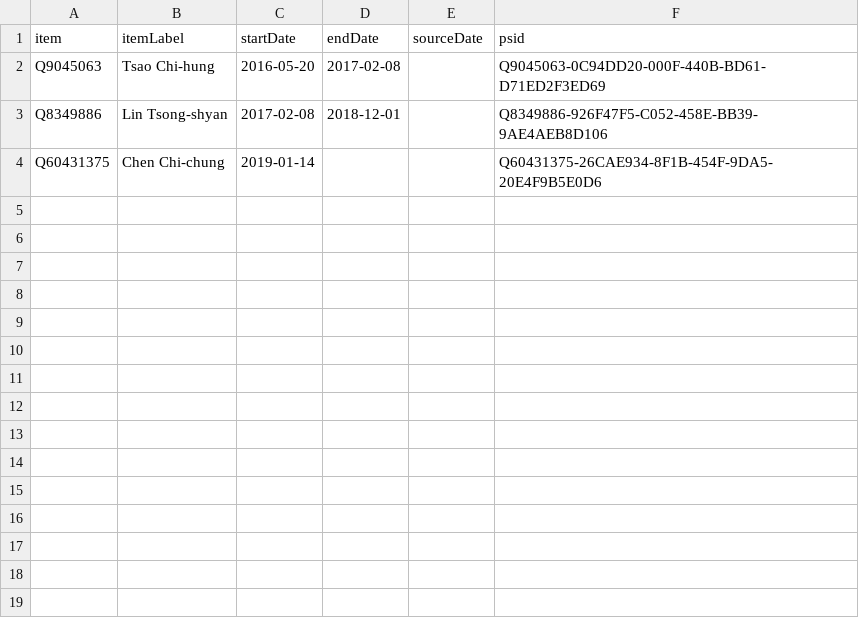
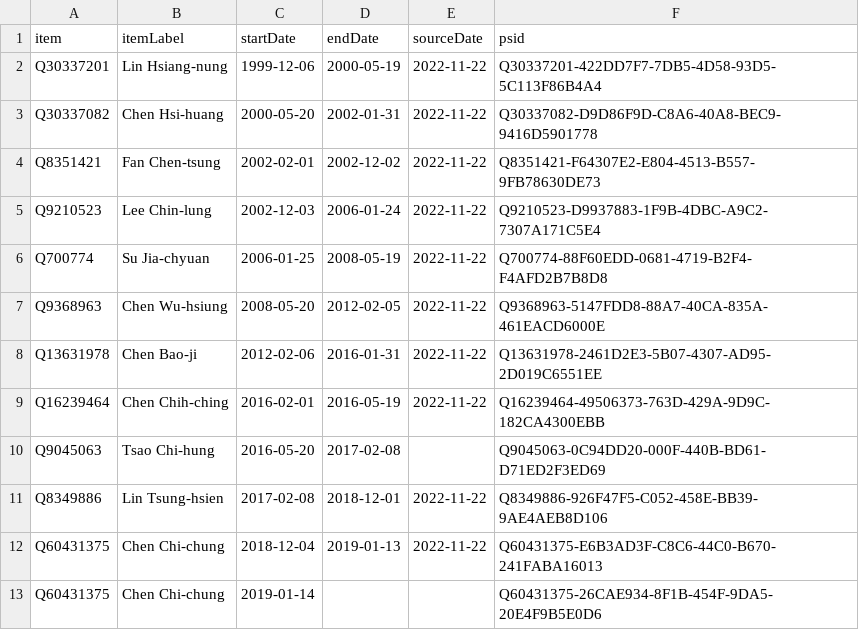
Before and after one commit to every-politician-scrapers/taiwan, a CSV file: sources/wpoffice/agriculture-minister/wikidata.csv, drawn as a sheet.

Commit message:
Compare external sources to Wikidata

```diff
--- a/sources/wpoffice/agriculture-minister/wikidata.csv
+++ b/sources/wpoffice/agriculture-minister/wikidata.csv
@@ -1,4 +1,13 @@
 item,itemLabel,startDate,endDate,sourceDate,psid
+Q30337201,Lin Hsiang-nung,1999-12-06,2000-05-19,2022-11-22,Q30337201-422DD7F7-7DB5-4D58-93D5-5C113F86B4A4
+Q30337082,Chen Hsi-huang,2000-05-20,2002-01-31,2022-11-22,Q30337082-D9D86F9D-C8A6-40A8-BEC9-9416D5901778
+Q8351421,Fan Chen-tsung,2002-02-01,2002-12-02,2022-11-22,Q8351421-F64307E2-E804-4513-B557-9FB78630DE73
+Q9210523,Lee Chin-lung,2002-12-03,2006-01-24,2022-11-22,Q9210523-D9937883-1F9B-4DBC-A9C2-7307A171C5E4
+Q700774,Su Jia-chyuan,2006-01-25,2008-05-19,2022-11-22,Q700774-88F60EDD-0681-4719-B2F4-F4AFD2B7B8D8
+Q9368963,Chen Wu-hsiung,2008-05-20,2012-02-05,2022-11-22,Q9368963-5147FDD8-88A7-40CA-835A-461EACD6000E
+Q13631978,Chen Bao-ji,2012-02-06,2016-01-31,2022-11-22,Q13631978-2461D2E3-5B07-4307-AD95-2D019C6551EE
+Q16239464,Chen Chih-ching,2016-02-01,2016-05-19,2022-11-22,Q16239464-49506373-763D-429A-9D9C-182CA4300EBB
 Q9045063,Tsao Chi-hung,2016-05-20,2017-02-08,,Q9045063-0C94DD20-000F-440B-BD61-D71ED2F3ED69
-Q8349886,Lin Tsong-shyan,2017-02-08,2018-12-01,,Q8349886-926F47F5-C052-458E-BB39-9AE4AEB8D106
+Q8349886,Lin Tsung-hsien,2017-02-08,2018-12-01,2022-11-22,Q8349886-926F47F5-C052-458E-BB39-9AE4AEB8D106
+Q60431375,Chen Chi-chung,2018-12-04,2019-01-13,2022-11-22,Q60431375-E6B3AD3F-C8C6-44C0-B670-241FABA16013
 Q60431375,Chen Chi-chung,2019-01-14,,,Q60431375-26CAE934-8F1B-454F-9DA5-20E4F9B5E0D6
```
Also changed, not shown: 1 other file.
